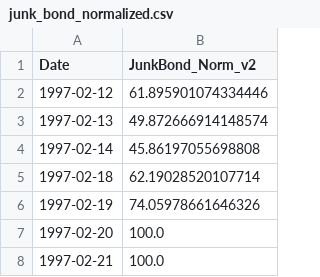
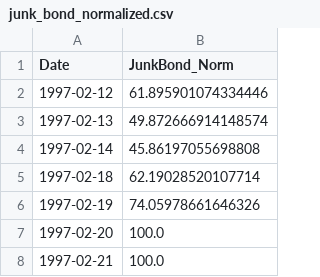
Before and after one commit to amlerdev/fgi-diploma-thesis, a CSV file: components/07_junk_bond_demand/junk_bond_normalized.csv, drawn as a sheet; only a part is shown.

```diff
--- a/components/07_junk_bond_demand/junk_bond_normalized.csv
+++ b/components/07_junk_bond_demand/junk_bond_normalized.csv
@@ -1,2 +1,2 @@
-Date,JunkBond_Norm_v2
+Date,JunkBond_Norm
 1997-02-12,61.895901074334446
```
Also changed, not shown: components/01_market_momentum/market_momentum_normalized.csv, components/02_stock_price_strength/stock_price_strength_normalized.csv, 24 other files.
